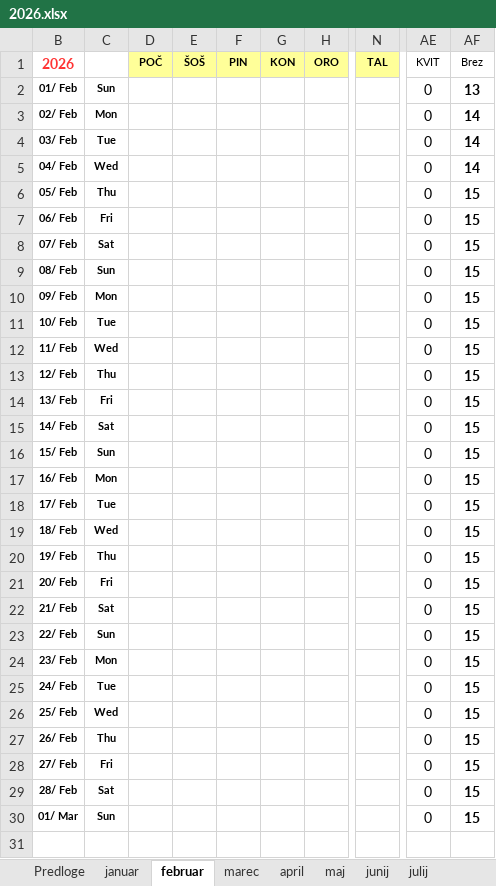
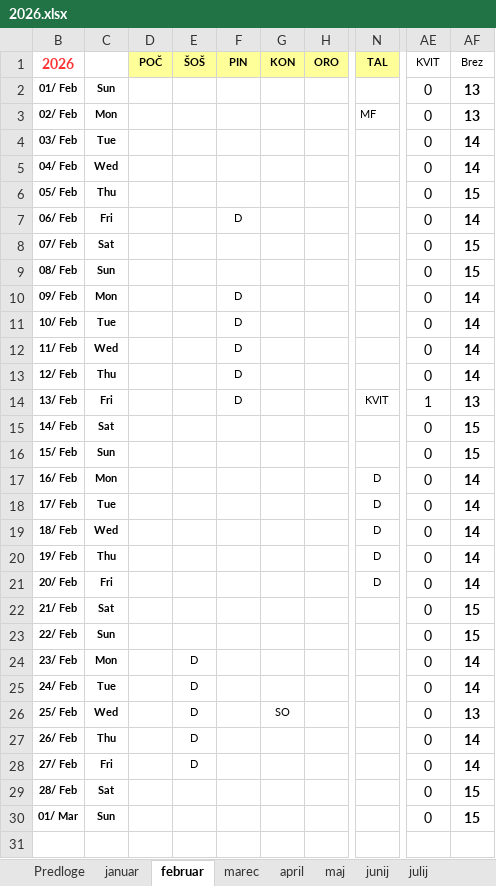
Before and after one commit to jiri-hollan/kardiosi, an Excel workbook: kardio/razpis/msBackup/2026.xlsx, sheet februar, drawn as a sheet; only a part is shown, gaps mark what is left out; values as stored, in another font and other column widths than the file's, no borders; conditional formats not drawn; the diff covers the shown part only; the diff names each change by its address in the sheet, - before the commit and + after, or states it on an @@ line.

```diff
--- a/kardio/razpis/msBackup/2026.xlsx (sheet februar)
+++ b/kardio/razpis/msBackup/2026.xlsx (sheet februar)
-N3 (TAL): (empty)
+N3 (TAL): MF
-AF3 (Brez): 14
+AF3 (Brez): 13
-F7 (PIN): (empty)
+F7 (PIN): D
-AF7 (Brez): 15
+AF7 (Brez): 14
-F10:F14 (PIN): (empty)
+F10:F14 (PIN): D
-AF10:AF13 (Brez): 15
+AF10:AF13 (Brez): 14
-N14 (TAL): (empty)
+N14 (TAL): KVIT
-AE14 (KVIT): 0
+AE14 (KVIT): 1
-AF14 (Brez): 15
+AF14 (Brez): 13
-N17:N21 (TAL): (empty)
+N17:N21 (TAL): D
-AF17:AF21 (Brez): 15
+AF17:AF21 (Brez): 14
-E24:E28 (ŠOŠ): (empty)
+E24:E28 (ŠOŠ): D
-AF24:AF25 (Brez): 15
+AF24:AF25 (Brez): 14
-G26 (KON): (empty)
+G26 (KON): SO
-AF26 (Brez): 15
+AF26 (Brez): 13
-AF27:AF28 (Brez): 15
+AF27:AF28 (Brez): 14
```
Also changed, not shown: 5 edited cells elsewhere in this sheet, sheet januar, sheet statistika, hidden cells, 2 other files.
